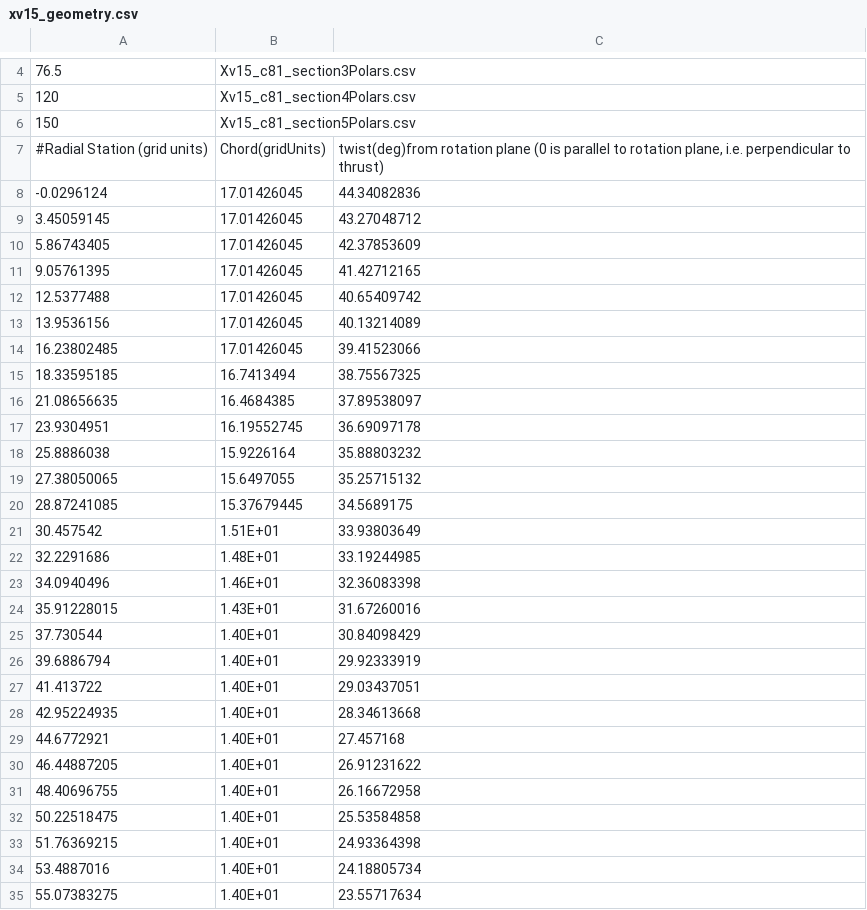
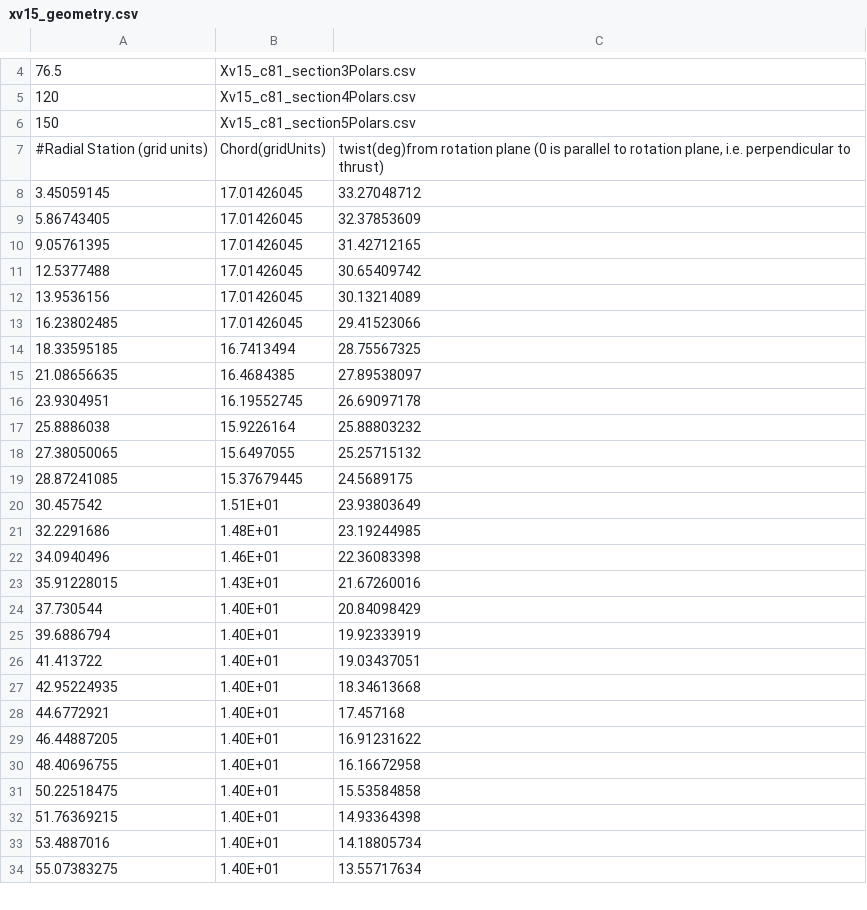
Before and after one commit to flexcompute/Flow360Scripts, a CSV file: preprocessing/BETDisk/examples/c81Translator/xv15_geometry.csv, drawn as a sheet; only a part is shown, gaps mark what is left out; the diff covers the shown part only.

```diff
--- a/preprocessing/BETDisk/examples/c81Translator/xv15_geometry.csv
+++ b/preprocessing/BETDisk/examples/c81Translator/xv15_geometry.csv
@@ -7,29 +7,28 @@
 #Radial Station (grid units),Chord(gridUnits),"twist(deg)from rotation plane (0 is parallel to rotation plane,  i.e. perpendicular to thrust)"
--0.0296124,17.01426045,44.34082836
-3.45059145,17.01426045,43.27048712
-5.86743405,17.01426045,42.37853609
-9.05761395,17.01426045,41.42712165
-12.5377488,17.01426045,40.65409742
-13.9536156,17.01426045,40.13214089
-16.23802485,17.01426045,39.41523066
-18.33595185,16.7413494,38.75567325
-21.08656635,16.4684385,37.89538097
-23.9304951,16.19552745,36.69097178
-25.8886038,15.9226164,35.88803232
-27.38050065,15.6497055,35.25715132
-28.87241085,15.37679445,34.5689175
-30.457542,1.51E+01,33.93803649
-32.2291686,1.48E+01,33.19244985
-34.0940496,1.46E+01,32.36083398
-35.91228015,1.43E+01,31.67260016
-37.730544,1.40E+01,30.84098429
-39.6886794,1.40E+01,29.92333919
-41.413722,1.40E+01,29.03437051
-42.95224935,1.40E+01,28.34613668
-44.6772921,1.40E+01,27.457168
-46.44887205,1.40E+01,26.91231622
-48.40696755,1.40E+01,26.16672958
-50.22518475,1.40E+01,25.53584858
-51.76369215,1.40E+01,24.93364398
-53.4887016,1.40E+01,24.18805734
-55.07383275,1.40E+01,23.55717634
+3.45059145,17.01426045,33.27048712
+5.86743405,17.01426045,32.37853609
+9.05761395,17.01426045,31.42712165
+12.5377488,17.01426045,30.65409742
+13.9536156,17.01426045,30.13214089
+16.23802485,17.01426045,29.41523066
+18.33595185,16.7413494,28.75567325
+21.08656635,16.4684385,27.89538097
+23.9304951,16.19552745,26.69097178
+25.8886038,15.9226164,25.88803232
+27.38050065,15.6497055,25.25715132
+28.87241085,15.37679445,24.5689175
+30.457542,1.51E+01,23.93803649
+32.2291686,1.48E+01,23.19244985
+34.0940496,1.46E+01,22.36083398
+35.91228015,1.43E+01,21.67260016
+37.730544,1.40E+01,20.84098429
+39.6886794,1.40E+01,19.92333919
+41.413722,1.40E+01,19.03437051
+42.95224935,1.40E+01,18.34613668
+44.6772921,1.40E+01,17.457168
+46.44887205,1.40E+01,16.91231622
+48.40696755,1.40E+01,16.16672958
+50.22518475,1.40E+01,15.53584858
+51.76369215,1.40E+01,14.93364398
+53.4887016,1.40E+01,14.18805734
+55.07383275,1.40E+01,13.55717634
```
Also changed, not shown: 36 edited cells elsewhere in this file, preprocessing/BETDisk/examples/c81Translator/Xv15_c81_section1Polars.csv, preprocessing/BETDisk/examples/c81Translator/Xv15_c81_section2Polars.csv, 8 other files.
